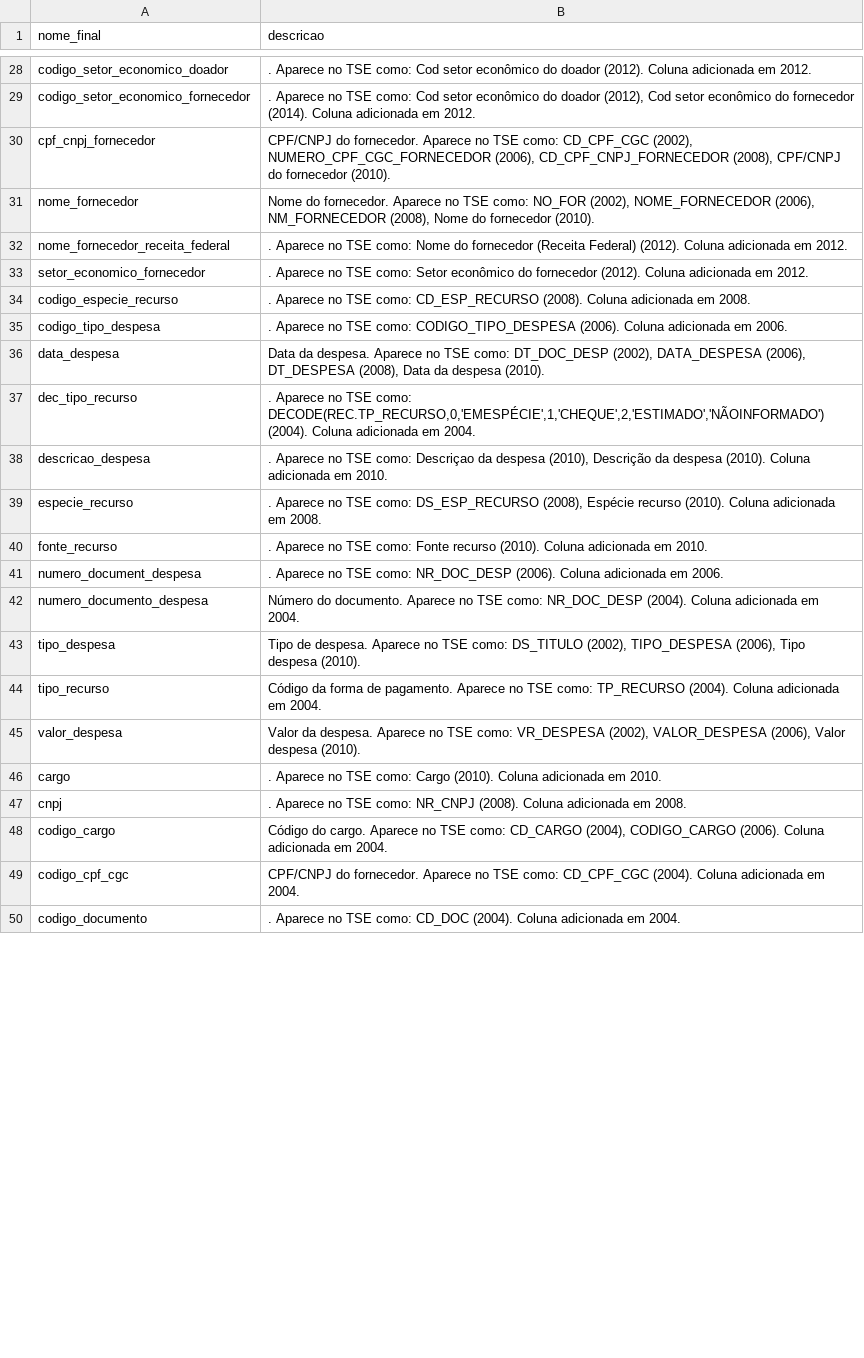
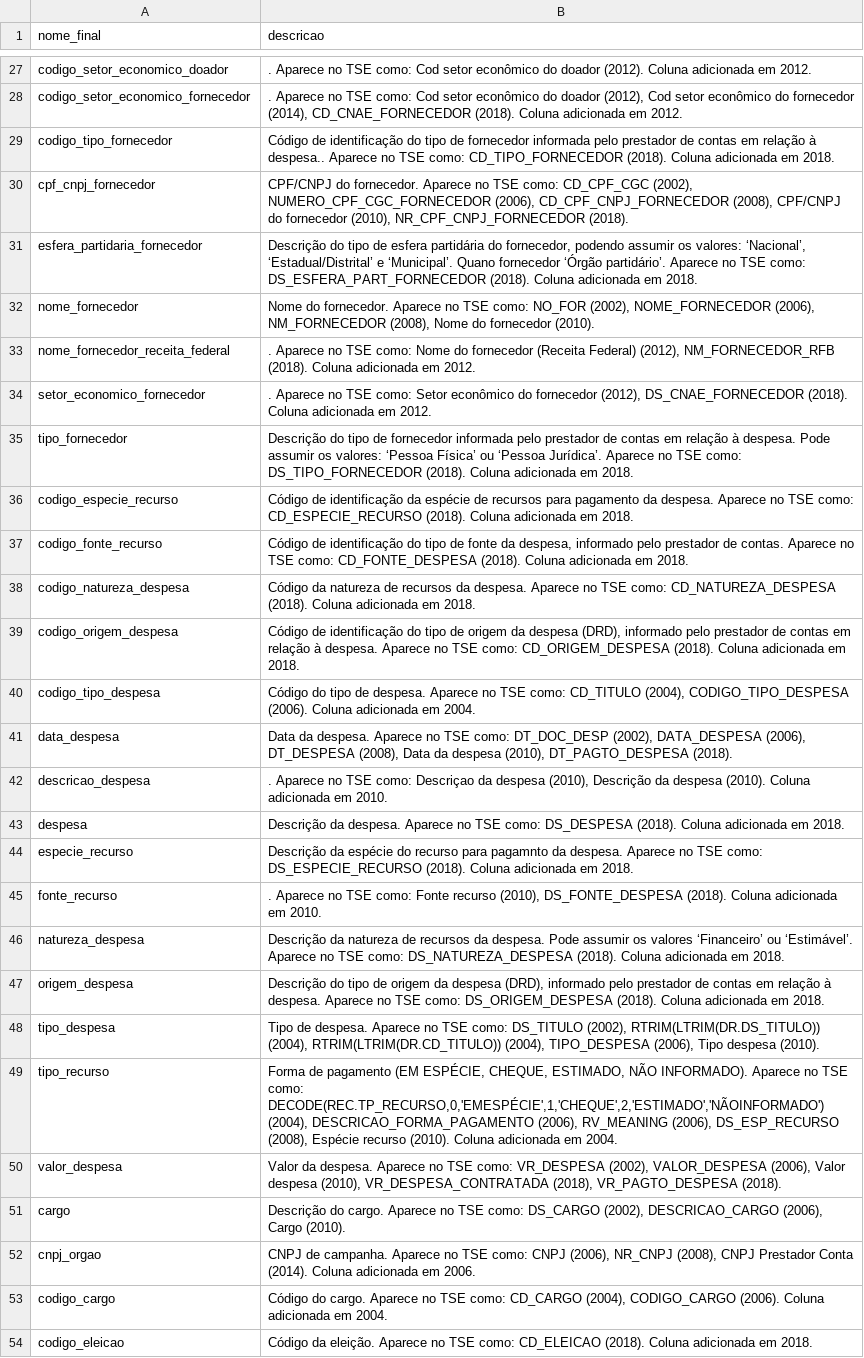
Before and after one commit to turicas/eleicoes-brasil, a CSV file: headers/despesa-final.csv, drawn as a sheet; only a part is shown, gaps mark what is left out; removed rows and columns are numbered as before the commit, all else as after; the diff covers the shown part only; the diff names each change by its address in the sheet, - before the commit and + after, or states it on an @@ line.

```diff
--- a/headers/despesa-final.csv
+++ b/headers/despesa-final.csv
-B28 (descricao): …do fornecedor (2014). Coluna adicionada…
+B28 (descricao): …do fornecedor (2014), CD_CNAE_FORNECEDOR (2018). Coluna adicionada…
+row 29: codigo_tipo_fornecedor | Código de identificação do tipo de fornecedor informada pelo prestador de contas em relação à despesa.. Aparece no TSE como: CD_TIPO_FORNECEDOR (2018). Coluna adicionada em 2018.
-B30 (descricao): …do fornecedor (2010).
+B30 (descricao): …do fornecedor (2010), NR_CPF_CNPJ_FORNECEDOR (2018).
+row 31: esfera_partidaria_fornecedor | Descrição do tipo de esfera partidária do fornecedor, podendo assumir os valores: ‘Nacional’, ‘Estadual/Distrital’ e ‘Municipal’. Quano fornecedor ‘Órgão partidário’. Aparece no TSE como: DS_ESFERA_PART_FORNECEDOR (2018). Coluna adicionada em 2018.
-B33 (descricao): …(Receita Federal) (2012). Coluna adicionada…
+B33 (descricao): …(Receita Federal) (2012), NM_FORNECEDOR_RFB (2018). Coluna adicionada…
-B34 (descricao): …do fornecedor (2012). Coluna adicionada…
+B34 (descricao): …do fornecedor (2012), DS_CNAE_FORNECEDOR (2018). Coluna adicionada…
+row 35: tipo_fornecedor | Descrição do tipo de fornecedor informada pelo prestador de contas em relação à despesa. Pode assumir os valores: ‘Pessoa Física’ ou ‘Pessoa Jurídica’. Aparece no TSE como: DS_TIPO_FORNECEDOR (2018). Coluna adicionada em 2018.
-B36 (descricao): . Aparece no TSE como: CD_ESP_RECURSO (2008). Coluna adicionada em 2008.
+B36 (descricao): Código de identificação da espécie de recursos para pagamento da despesa. Aparece no TSE como: CD_ESPECIE_RECURSO (2018). Coluna adicionada em 2018.
+row 37: codigo_fonte_recurso | Código de identificação do tipo de fonte da despesa, informado pelo prestador de contas. Aparece no TSE como: CD_FONTE_DESPESA (2018). Coluna adicionada em 2018.
+row 38: codigo_natureza_despesa | Código da natureza de recursos da despesa. Aparece no TSE como: CD_NATUREZA_DESPESA (2018). Coluna adicionada em 2018.
+row 39: codigo_origem_despesa | Código de identificação do tipo de origem da despesa (DRD), informado pelo prestador de contas em relação à despesa. Aparece no TSE como: CD_ORIGEM_DESPESA (2018). Coluna adicionada em 2018.
-B40 (descricao): . Aparece no TSE como: CODIGO_TIPO_DESPESA (2006). Coluna adicionada em 2006.
+B40 (descricao): Código do tipo de despesa. Aparece no TSE como: CD_TITULO (2004), CODIGO_TIPO_DESPESA (2006). Coluna adicionada em 2004.
-B41 (descricao): …da despesa (2010).
+B41 (descricao): …da despesa (2010), DT_PAGTO_DESPESA (2018).
-row 37: dec_tipo_recurso | . Aparece no TSE como: DECODE(REC.TP_RECURSO,0,'EMESPÉCIE',1,'CHEQUE',2,'ESTIMADO','NÃOINFORMADO') (2004). Coluna adicionada em 2004.
+row 43: despesa | Descrição da despesa. Aparece no TSE como: DS_DESPESA (2018). Coluna adicionada em 2018.
-B44 (descricao): . Aparece no TSE como: DS_ESP_RECURSO (2008), Espécie recurso (2010). Coluna adicionada em 2008.
+B44 (descricao): Descrição da espécie do recurso para pagamnto da despesa. Aparece no TSE como: DS_ESPECIE_RECURSO (2018). Coluna adicionada em 2018.
-B45 (descricao): …Fonte recurso (2010). Coluna adicionada…
+B45 (descricao): …Fonte recurso (2010), DS_FONTE_DESPESA (2018). Coluna adicionada…
-row 41: numero_document_despesa | . Aparece no TSE como: NR_DOC_DESP (2006). Coluna adicionada em 2006.
-row 42: numero_documento_despesa | Número do documento. Aparece no TSE como: NR_DOC_DESP (2004). Coluna adicionada em 2004.
+row 46: natureza_despesa | Descrição da natureza de recursos da despesa. Pode assumir os valores ‘Financeiro’ ou ‘Estimável’. Aparece no TSE como: DS_NATUREZA_DESPESA (2018). Coluna adicionada em 2018.
+row 47: origem_despesa | Descrição do tipo de origem da despesa (DRD), informado pelo prestador de contas em relação à despesa. Aparece no TSE como: DS_ORIGEM_DESPESA (2018). Coluna adicionada em 2018.
-B48 (descricao): …DS_TITULO (2002), TIPO_DESPESA (2006),…
+B48 (descricao): …DS_TITULO (2002), RTRIM(LTRIM(DR.DS_TITULO)) (2004), RTRIM(LTRIM(DR.CD_TITULO)) (2004), TIPO_DESPESA (2006),…
-B49 (descricao): Código da forma de pagamento. Aparece no TSE como: TP_RECURSO (2004). Coluna adicionada…
+B49 (descricao): Forma de pagamento (EM ESPÉCIE, CHEQUE, ESTIMADO, NÃO INFORMADO). Aparece no TSE como: DECODE(REC.TP_RECURSO,0,'EMESPÉCIE',1,'CHEQUE',2,'ESTIMADO','NÃOINFORMADO') (2004), DESCRICAO_FORMA_PAGAMENTO (2006), RV_MEANING (2006), DS_ESP_RECURSO (2008), Espécie recurso (2010). Coluna adicionada…
-B50 (descricao): …Valor despesa (2010).
+B50 (descricao): …Valor despesa (2010), VR_DESPESA_CONTRATADA (2018), VR_PAGTO_DESPESA (2018).
-B51 (descricao): . Aparece no TSE como: Cargo (2010). Coluna adicionada em 2010.
+B51 (descricao): Descrição do cargo. Aparece no TSE como: DS_CARGO (2002), DESCRICAO_CARGO (2006), Cargo (2010).
-row 47: cnpj | . Aparece no TSE como: NR_CNPJ (2008). Coluna adicionada em 2008.
+row 52: cnpj_orgao | CNPJ de campanha. Aparece no TSE como: CNPJ (2006), NR_CNPJ (2008), CNPJ Prestador Conta (2014). Coluna adicionada em 2006.
-row 49: codigo_cpf_cgc | CPF/CNPJ do fornecedor. Aparece no TSE como: CD_CPF_CGC (2004). Coluna adicionada em 2004.
-row 50: codigo_documento | . Aparece no TSE como: CD_DOC (2004). Coluna adicionada em 2004.
+row 54: codigo_eleicao | Código da eleição. Aparece no TSE como: CD_ELEICAO (2018). Coluna adicionada em 2018.
```
Also changed, not shown: 21 added rows, 26 removed rows and 23 edited cells elsewhere in this file, headers/bem-declarado-final.csv, headers/candidatura-final.csv, 2 other files.
